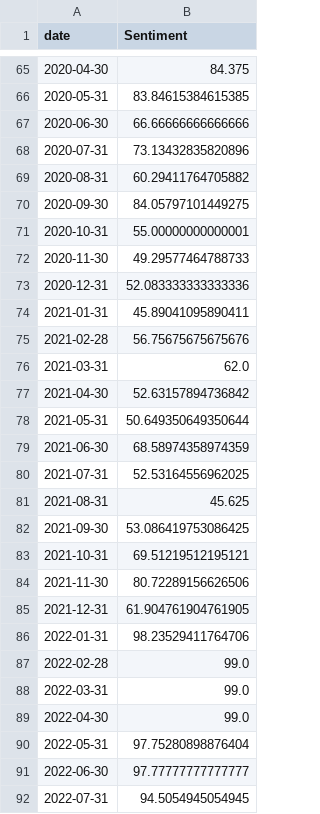
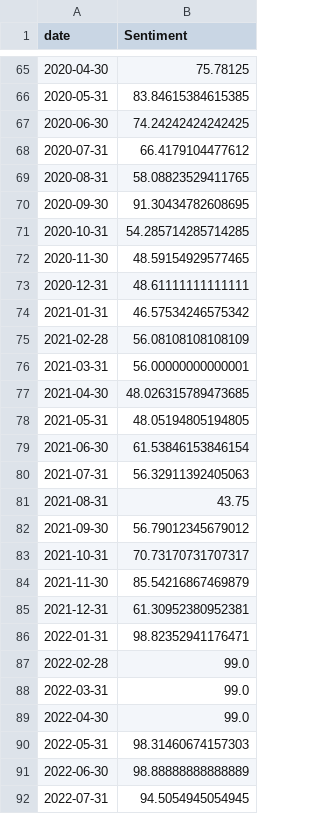
Before and after one commit to mjmonnot/ai-bubble-pressure-score-v0-1, a CSV file: data/processed/sentiment_processed.csv, drawn as a sheet; only a part is shown, gaps mark what is left out; the diff covers the shown part only.

```diff
--- a/data/processed/sentiment_processed.csv
+++ b/data/processed/sentiment_processed.csv
@@ -65,23 +65,23 @@ date,Sentiment
-2020-04-30,84.375
+2020-04-30,75.78125
 2020-05-31,83.84615384615385
-2020-06-30,66.66666666666666
-2020-07-31,73.13432835820896
-2020-08-31,60.29411764705882
-2020-09-30,84.05797101449275
-2020-10-31,55.00000000000001
-2020-11-30,49.29577464788733
-2020-12-31,52.083333333333336
-2021-01-31,45.89041095890411
-2021-02-28,56.75675675675676
-2021-03-31,62.0
-2021-04-30,52.63157894736842
-2021-05-31,50.649350649350644
-2021-06-30,68.58974358974359
-2021-07-31,52.53164556962025
-2021-08-31,45.625
-2021-09-30,53.086419753086425
-2021-10-31,69.51219512195121
-2021-11-30,80.72289156626506
-2021-12-31,61.904761904761905
-2022-01-31,98.23529411764706
+2020-06-30,74.24242424242425
+2020-07-31,66.4179104477612
+2020-08-31,58.08823529411765
+2020-09-30,91.30434782608695
+2020-10-31,54.285714285714285
+2020-11-30,48.59154929577465
+2020-12-31,48.61111111111111
+2021-01-31,46.57534246575342
+2021-02-28,56.08108108108109
+2021-03-31,56.00000000000001
+2021-04-30,48.026315789473685
+2021-05-31,48.05194805194805
+2021-06-30,61.53846153846154
+2021-07-31,56.32911392405063
+2021-08-31,43.75
+2021-09-30,56.79012345679012
+2021-10-31,70.73170731707317
+2021-11-30,85.54216867469879
+2021-12-31,61.30952380952381
+2022-01-31,98.82352941176471
 2022-02-28,99.0
@@ -89,4 +89,4 @@ date,Sentiment
 2022-04-30,99.0
-2022-05-31,97.75280898876404
-2022-06-30,97.77777777777777
+2022-05-31,98.31460674157303
+2022-06-30,98.88888888888889
 2022-07-31,94.5054945054945
```
Also changed, not shown: 47 edited cells elsewhere in this file, data/processed/aibps_monthly.csv, data/processed/market_processed.csv, 1 other file.
